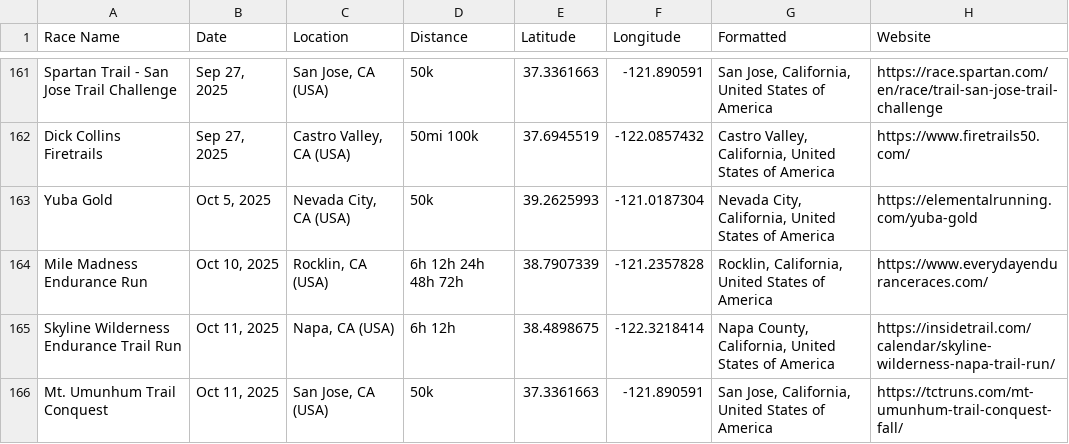
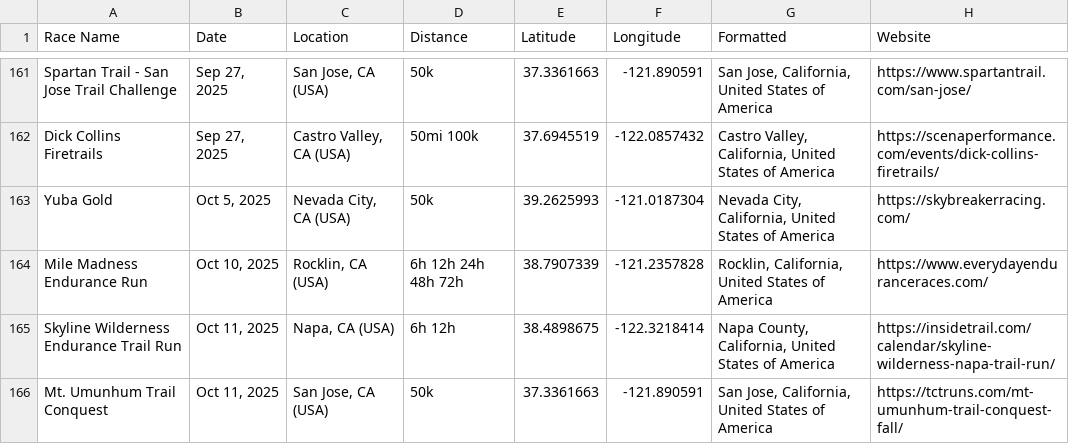
Before and after one commit to emm03/Ultramarathon-Finder, a CSV file: ultramarathon-finder-backend/data/duv_ultramarathons.csv, drawn as a sheet; only a part is shown, gaps mark what is left out; the diff covers the shown part only; the diff names each change by its address in the sheet, - before the commit and + after, or states it on an @@ line.

Commit message:
Backend: update endpoints for new race data

```diff
--- a/ultramarathon-finder-backend/data/duv_ultramarathons.csv
+++ b/ultramarathon-finder-backend/data/duv_ultramarathons.csv
-H161 (Website): https://race.spartan.com/en/race/trail-san-jose-trail-challenge
+H161 (Website): https://www.spartantrail.com/san-jose/
-H162 (Website): https://www.firetrails50.com/
+H162 (Website): https://scenaperformance.com/events/dick-collins-firetrails/
-H163 (Website): https://elementalrunning.com/yuba-gold
+H163 (Website): https://skybreakerracing.com/
```
Also changed, not shown: 21 edited cells elsewhere in this file.
